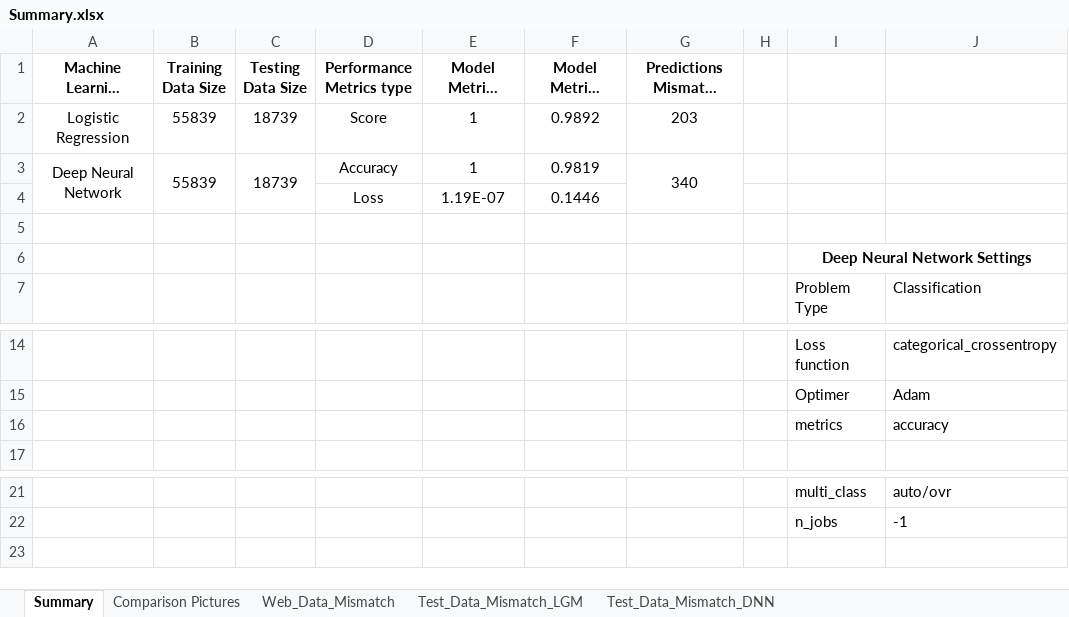
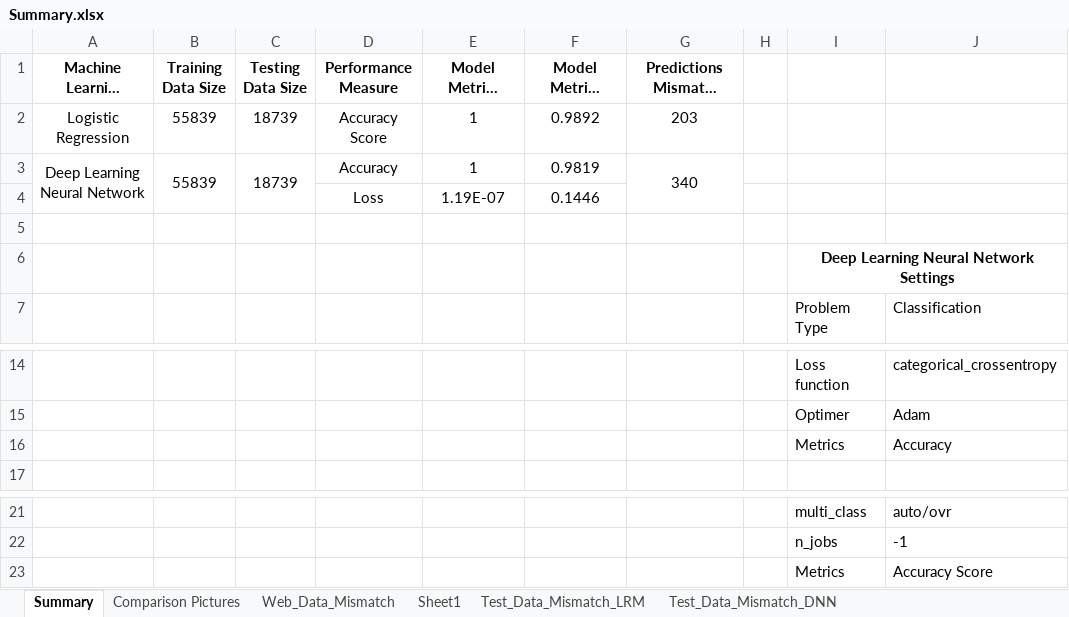
Before and after one commit to sjbhatt/project_3, an Excel workbook: Supervised Learning/Summary.xlsx, sheet Summary, drawn as a sheet; only a part is shown, gaps mark what is left out; long unchanged cells end in …; values as stored, in another font and other column widths than the file's, no borders; the diff names each change by its address in the sheet, - before the commit and + after, or states it on an @@ line.

```diff
--- a/Supervised Learning/Summary.xlsx (sheet Summary)
+++ b/Supervised Learning/Summary.xlsx (sheet Summary)
-sheet tab: Test_Data_Mismatch_LGM
+sheet tab: Test_Data_Mismatch_LRM
+sheet tab: Sheet1
-D1: Performance Metrics type
+D1: Performance Measure
-D2 (Performance Measure): Score
+D2 (Performance Measure): Accuracy Score
-A3 (Machine Learning Model): Deep Neural Network
+A3 (Machine Learning Model): Deep Learning Neural Network
-I6: Deep Neural Network Settings
+I6: Deep Learning Neural Network Settings
-I16: metrics
+I16: Metrics
-J16: accuracy
+J16: Accuracy
+row 23:  |  |  |  |  |  |  |  | Metrics | Accuracy Score
```
Also changed, not shown: sheet Comparison Pictures, sheet Web_Data_Mismatch, charts or pictures, 2 other files.
